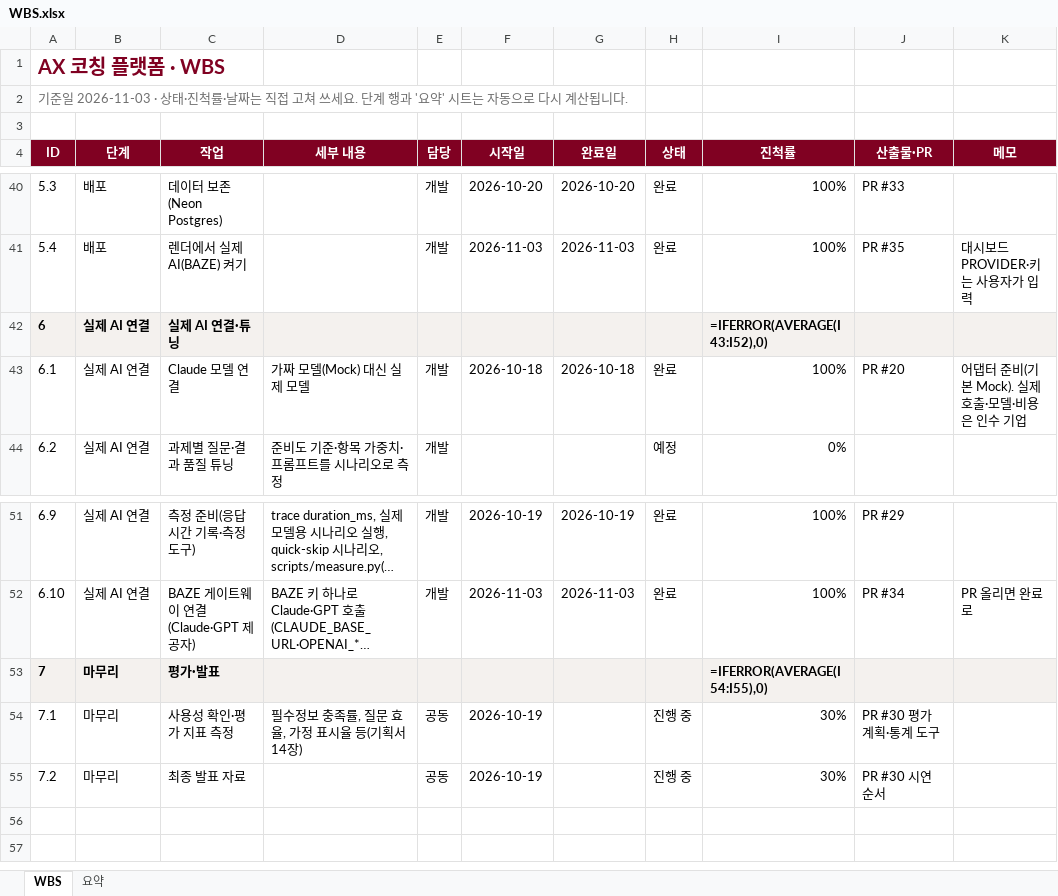
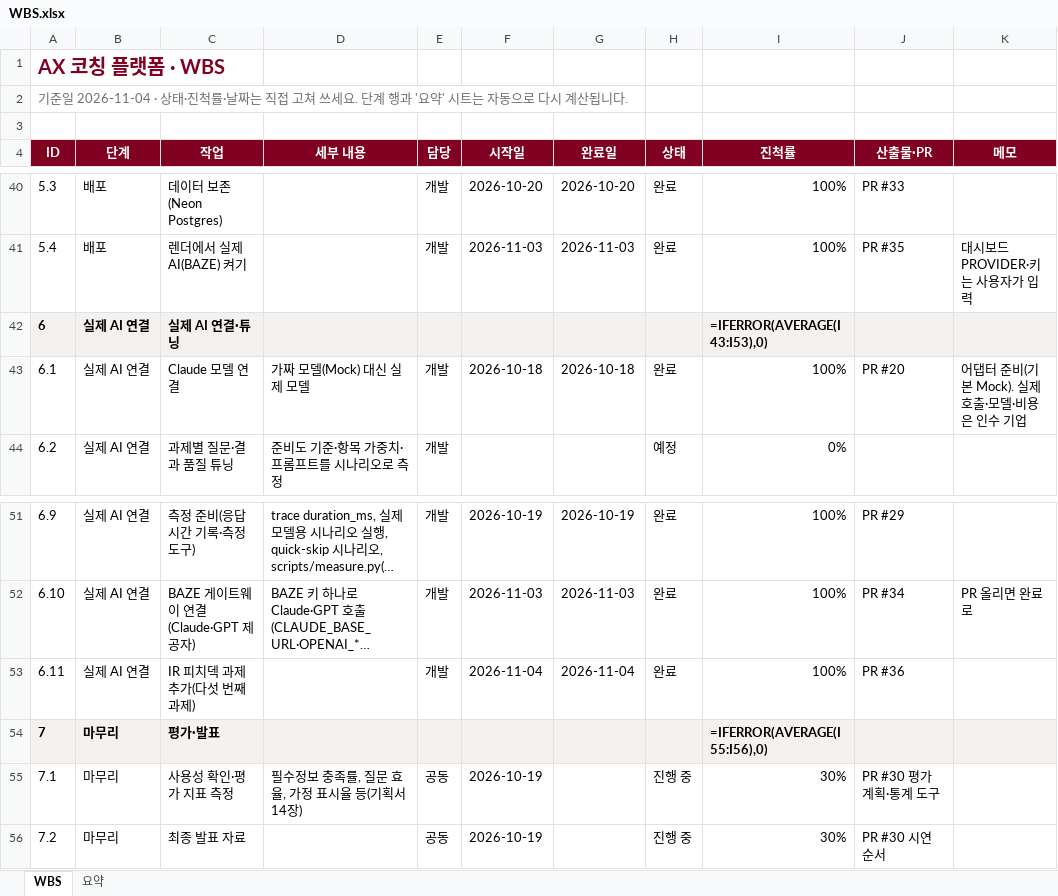
Before and after one commit to kimcheolhui9846/ax_platform_5, an Excel workbook: docs/WBS.xlsx, sheet WBS, drawn as a sheet; only a part is shown, gaps mark what is left out; long unchanged cells end in …; values as stored, in another font and other column widths than the file's, no borders; formulas without a stored value are shown as written; conditional formats not drawn; addresses are those after the commit; the diff names each change by its address in the sheet, - before the commit and + after, or states it on an @@ line.

```diff
--- a/docs/WBS.xlsx (sheet WBS)
+++ b/docs/WBS.xlsx (sheet WBS)
@@ column A (ID) renumbered in row 2 @@
-I42 (진척률): =IFERROR(AVERAGE(I43:I52),0)
+I42 (진척률): =IFERROR(AVERAGE(I43:I53),0)
+row 53: 6.11 | 실제 AI 연결 | IR 피치덱 과제 추가(다섯 번째 과제) |  | 개발 | 2026-11-04 | 2026-11-04 | 완료 | 100% | PR #36
-I54 (진척률): =IFERROR(AVERAGE(I54:I55),0)
+I54 (진척률): =IFERROR(AVERAGE(I55:I56),0)
```
Also changed, not shown: sheet 요약, 24 other files.
